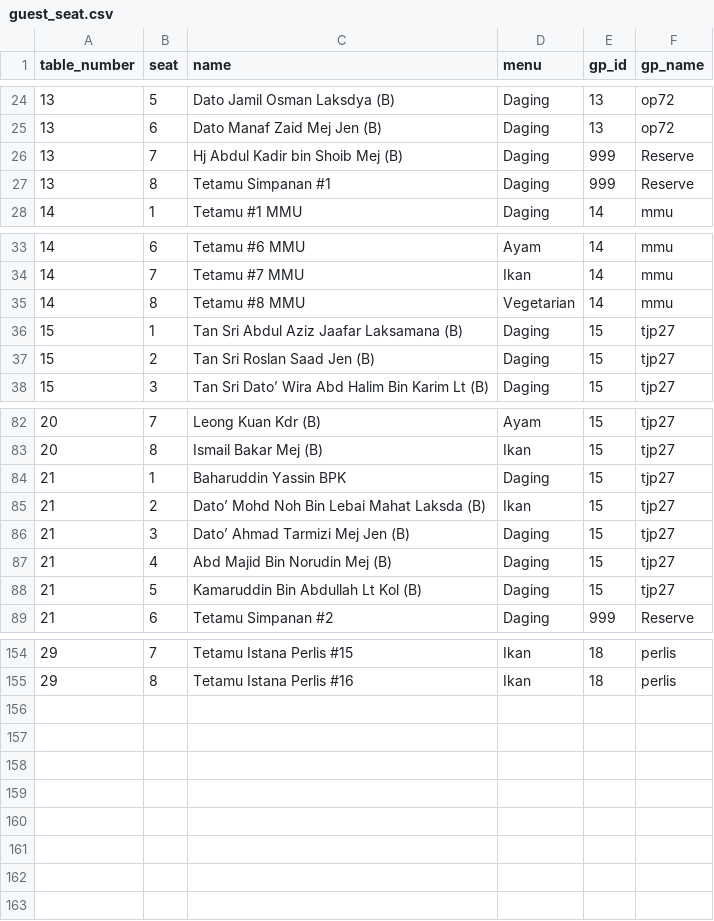
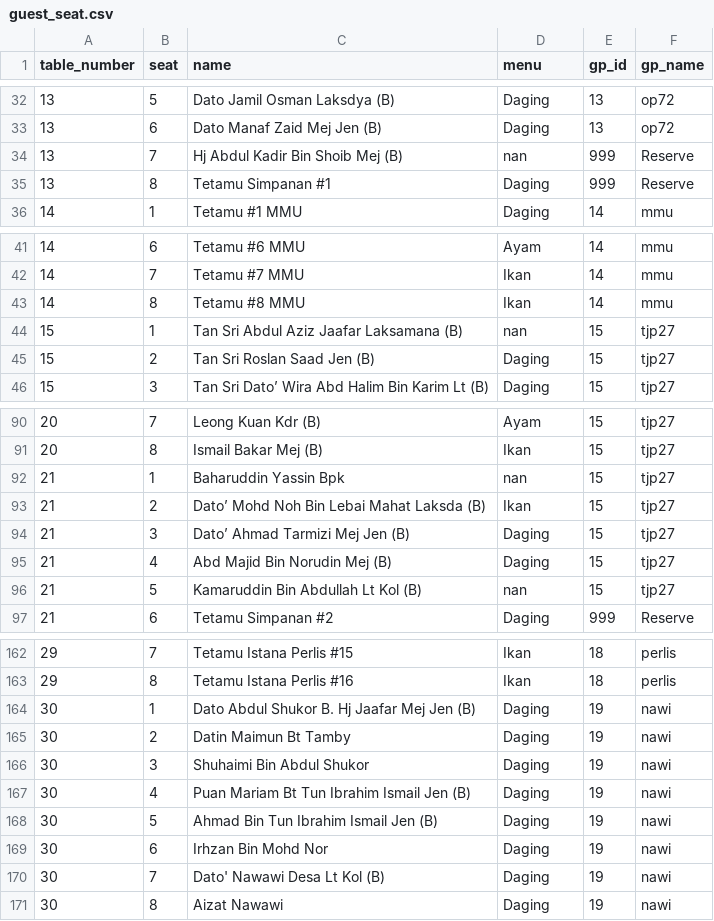
Before and after one commit to hamdanyc/mmmr, a CSV file: guest_seat.csv, drawn as a sheet; only a part is shown, gaps mark what is left out; the diff covers the shown part only.

```diff
--- a/guest_seat.csv
+++ b/guest_seat.csv
@@ -25,3 +33,3 @@ table_number,seat,name,menu,gp_id,gp_name
 13,6,Dato Manaf Zaid Mej Jen (B),Daging,13,op72
-13,7,Hj Abdul Kadir bin Shoib Mej (B),Daging,999,Reserve
+13,7,Hj Abdul Kadir Bin Shoib Mej (B),nan,999,Reserve
 13,8,Tetamu Simpanan #1,Daging,999,Reserve
@@ -34,4 +42,4 @@ table_number,seat,name,menu,gp_id,gp_name
 14,7,Tetamu #7 MMU,Ikan,14,mmu
-14,8,Tetamu #8 MMU,Vegetarian,14,mmu
-15,1,Tan Sri Abdul Aziz Jaafar Laksamana (B),Daging,15,tjp27
+14,8,Tetamu #8 MMU,Ikan,14,mmu
+15,1,Tan Sri Abdul Aziz Jaafar Laksamana (B),nan,15,tjp27
 15,2,Tan Sri Roslan Saad Jen (B),Daging,15,tjp27
@@ -83,3 +91,3 @@ table_number,seat,name,menu,gp_id,gp_name
 20,8,Ismail Bakar Mej (B),Ikan,15,tjp27
-21,1,Baharuddin Yassin BPK,Daging,15,tjp27
+21,1,Baharuddin Yassin Bpk,nan,15,tjp27
 21,2,Dato’ Mohd Noh Bin Lebai Mahat Laksda (B),Ikan,15,tjp27
@@ -87,3 +95,3 @@ table_number,seat,name,menu,gp_id,gp_name
 21,4,Abd Majid Bin Norudin Mej (B),Daging,15,tjp27
-21,5,Kamaruddin Bin Abdullah Lt Kol (B),Daging,15,tjp27
+21,5,Kamaruddin Bin Abdullah Lt Kol (B),nan,15,tjp27
 21,6,Tetamu Simpanan #2,Daging,999,Reserve
@@ -155 +163,9 @@ table_number,seat,name,menu,gp_id,gp_name
 29,8,Tetamu Istana Perlis #16,Ikan,18,perlis
+30,1,Dato Abdul Shukor B. Hj Jaafar Mej Jen (B),Daging,19,nawi
+30,2,Datin Maimun Bt Tamby,Daging,19,nawi
+30,3,Shuhaimi Bin Abdul Shukor,Daging,19,nawi
+30,4,Puan Mariam Bt Tun Ibrahim Ismail Jen (B),Daging,19,nawi
+30,5,Ahmad Bin Tun Ibrahim Ismail Jen (B),Daging,19,nawi
+30,6,Irhzan Bin Mohd Nor,Daging,19,nawi
+30,7,Dato' Nawawi Desa Lt Kol (B),Daging,19,nawi
+30,8,Aizat Nawawi,Daging,19,nawi
```
Also changed, not shown: 8 added rows and 48 edited cells elsewhere in this file, tempahan.csv.
